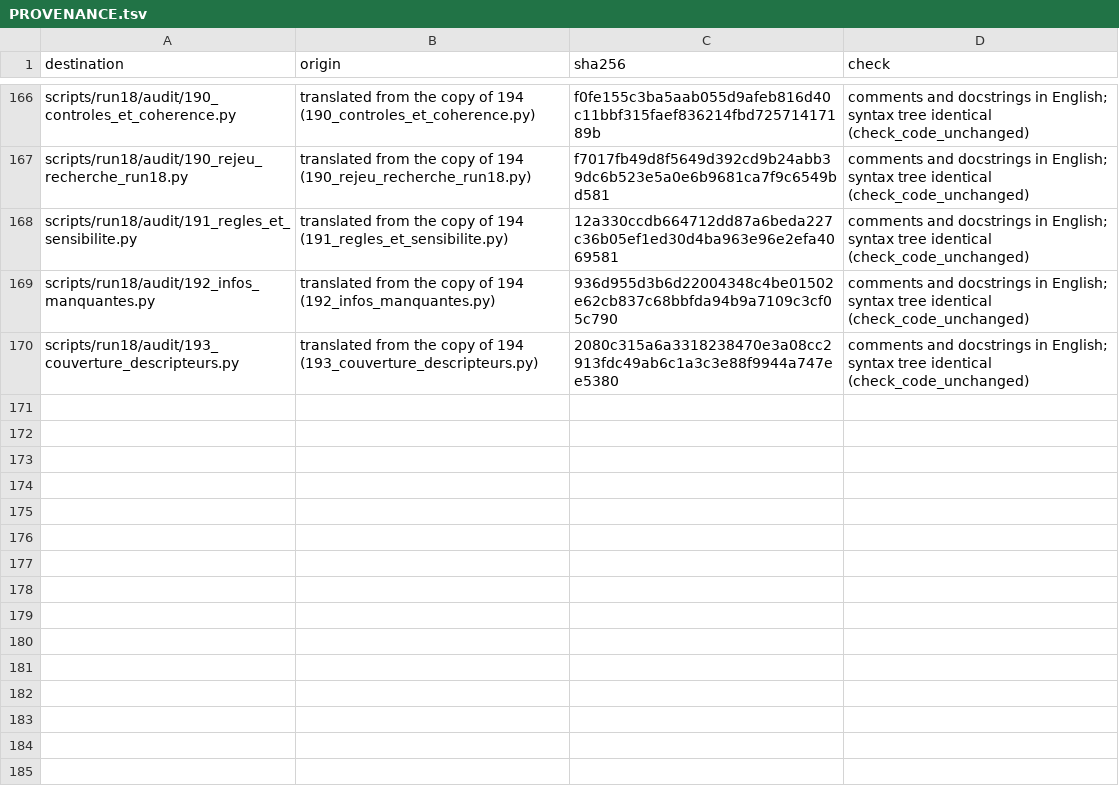
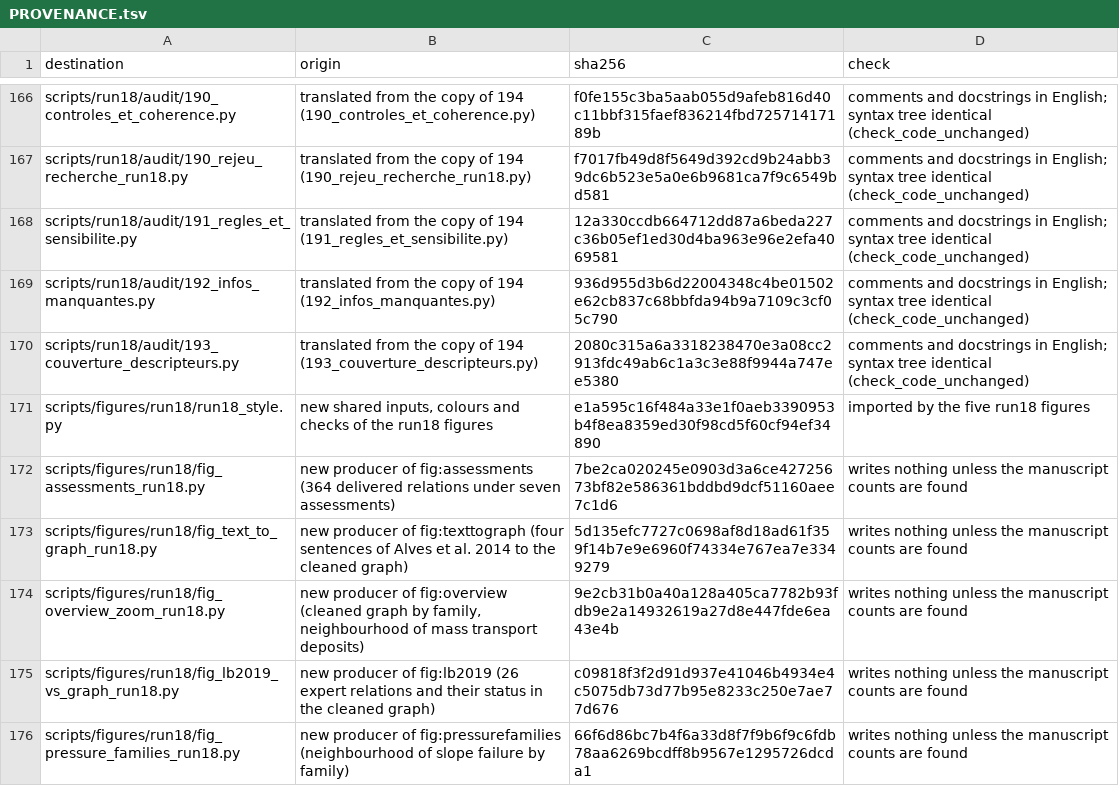
Before and after one commit to feriel21/ontogeorag-cageo, a TSV file: PROVENANCE.tsv, drawn as a sheet; only a part is shown, gaps mark what is left out; the diff names each change by its address in the sheet, - before the commit and + after, or states it on an @@ line.

Commit message:
Add the producers of the five run18 figures
- scripts/figures/run18/: fig_assessments, fig_text_to_graph, fig_overview_zoom,
  fig_lb2019_vs_graph and fig_pressure_families, read from results/run18/ and
  configs/. Each script checks its counts against the manuscript and writes
  nothing if one differs.
- environment/requirements-cpu.txt: networkx, used by two figures.

```diff
--- a/PROVENANCE.tsv
+++ b/PROVENANCE.tsv
+row 171: scripts/figures/run18/run18_style.py | new shared inputs, colours and checks of the run18 figures | e1a595c16f484a33e1f0aeb3390953b4f8ea8359ed30f98cd5f60cf94ef34890 | imported by the five run18 figures
+row 172: scripts/figures/run18/fig_assessments_run18.py | new producer of fig:assessments (364 delivered relations under seven assessments) | 7be2ca020245e0903d3a6ce42725673bf82e586361bddbd9dcf51160aee7c1d6 | writes nothing unless the manuscript counts are found
+row 173: scripts/figures/run18/fig_text_to_graph_run18.py | new producer of fig:texttograph (four sentences of Alves et al. 2014 to the cleaned graph) | 5d135efc7727c0698af8d18ad61f359f14b7e9e6960f74334e767ea7e3349279 | writes nothing unless the manuscript counts are found
+row 174: scripts/figures/run18/fig_overview_zoom_run18.py | new producer of fig:overview (cleaned graph by family, neighbourhood of mass transport deposits) | 9e2cb31b0a40a128a405ca7782b93fdb9e2a14932619a27d8e447fde6ea43e4b | writes nothing unless the manuscript counts are found
+row 175: scripts/figures/run18/fig_lb2019_vs_graph_run18.py | new producer of fig:lb2019 (26 expert relations and their status in the cleaned graph) | c09818f3f2d91d937e41046b4934e4c5075db73d77b95e8233c250e7ae77d676 | writes nothing unless the manuscript counts are found
+row 176: scripts/figures/run18/fig_pressure_families_run18.py | new producer of fig:pressurefamilies (neighbourhood of slope failure by family) | 66f6d86bc7b4f6a33d8f7f9b6f9c6fdb78aa6269bcdff8b9567e1295726dcda1 | writes nothing unless the manuscript counts are found
```
Also changed, not shown: 9 other files.
